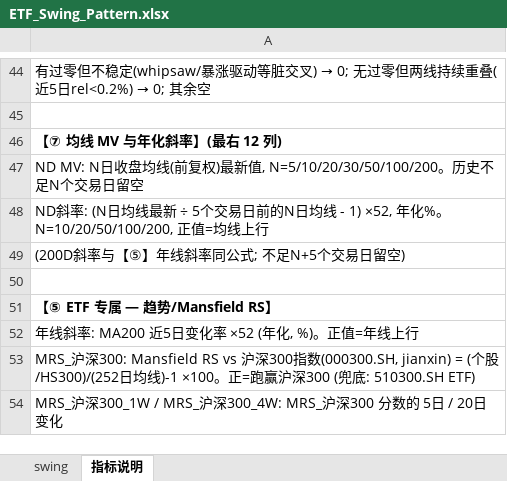
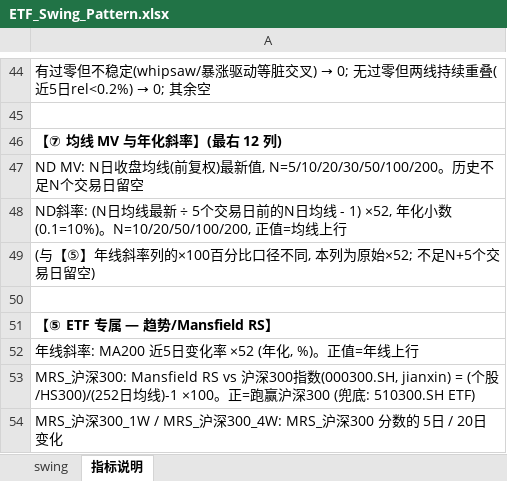
Before and after one commit to jibom/swing-pattern, an Excel workbook: ETF_Swing_Pattern.xlsx, sheet 指标说明, drawn as a sheet; only a part is shown, gaps mark what is left out; values as stored, in another font and other column widths than the file's, no borders; the diff names each change by its address in the sheet, - before the commit and + after, or states it on an @@ line.

```diff
--- a/ETF_Swing_Pattern.xlsx (sheet 指标说明)
+++ b/ETF_Swing_Pattern.xlsx (sheet 指标说明)
-A48: …1) ×52, 年化%。N=10/20/50/100/200, 正值…
+A48: …1) ×52, 年化小数(0.1=10%)。N=10/20/50/100/200, 正值…
-A49: (200D斜率与【⑤】年线斜率同公式; 不足N+5个交易日留空)
+A49: (与【⑤】年线斜率列的×100百分比口径不同, 本列为原始×52; 不足N+5个交易日留空)
```
Also changed, not shown: sheet swing, A_Swing_Pattern.xlsx, HK_Swing_Pattern.xlsx, 2 other files.
